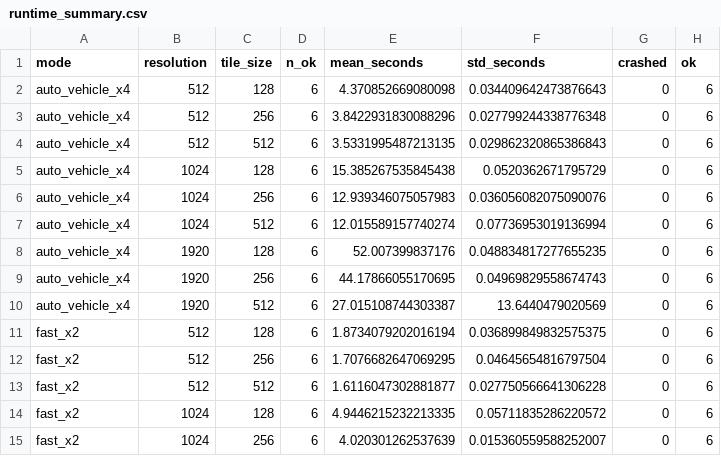
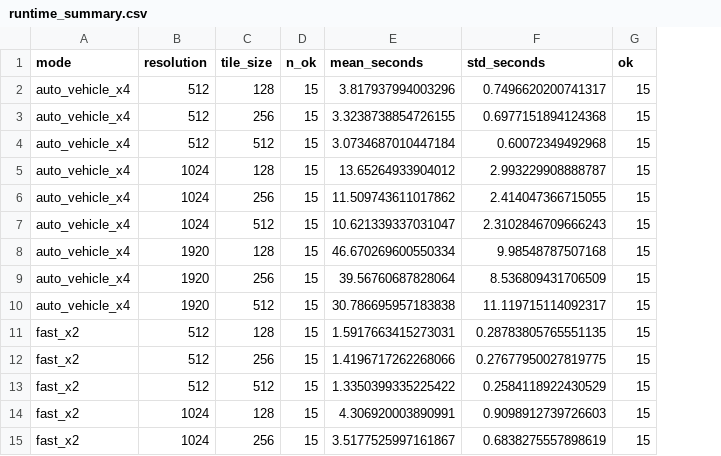
Before and after one commit to TheRevanite/C4PS, a CSV file: evaluation/results/runtime_summary.csv, drawn as a sheet; only a part is shown; removed rows and columns are numbered as before the commit, all else as after; the diff covers the shown part only; the diff names each change by its address in the sheet, - before the commit and + after, or states it on an @@ line.

Commit message:
Fix GFPGAN double-upscale OOM bug, add significance testing, increase eval sample sizes
- enhancement/model.py: GFPGANer was constructed with upscale=outscale but fed
  an already-upscaled image, compounding to a 16x/256px blowup that caused
  CUDA OOM crashes; fixed to upscale=1 plus GPU cache-clearing between stages
- evaluation/significance.py: paired Wilcoxon/t-test/bootstrap CI on top of
  existing raw CSVs
- reran enhancement (n=20->100), captioning (n=60->150), translation
  (n=30->80/lang), and the full runtime benchmark (now 0 crashes across all
  45 configs) with the fix in place
- evaluation/README.md: documented the bug and added a statistical
  significance section

```diff
--- a/evaluation/results/runtime_summary.csv
+++ b/evaluation/results/runtime_summary.csv
-column G (crashed), rows 2-15: all 0
-D2:D15 (n_ok): 6
+D2:D15 (n_ok): 15
-E2 (mean_seconds): 4.370852669080098
+E2 (mean_seconds): 3.817937994003296
-F2 (std_seconds): 0.034409642473876643
+F2 (std_seconds): 0.7496620200741317
-G2:G15 (ok): 6
+G2:G15 (ok): 15
-E3 (mean_seconds): 3.8422931830088296
+E3 (mean_seconds): 3.3238738854726155
-F3 (std_seconds): 0.027799244338776348
+F3 (std_seconds): 0.6977151894124368
-E4 (mean_seconds): 3.5331995487213135
+E4 (mean_seconds): 3.0734687010447184
-F4 (std_seconds): 0.029862320865386843
+F4 (std_seconds): 0.60072349492968
-E5 (mean_seconds): 15.385267535845438
+E5 (mean_seconds): 13.65264933904012
-F5 (std_seconds): 0.0520362671795729
+F5 (std_seconds): 2.993229908888787
-E6 (mean_seconds): 12.939346075057983
+E6 (mean_seconds): 11.509743611017862
-F6 (std_seconds): 0.036056082075090076
+F6 (std_seconds): 2.414047366715055
-E7 (mean_seconds): 12.015589157740274
+E7 (mean_seconds): 10.621339337031047
-F7 (std_seconds): 0.07736953019136994
+F7 (std_seconds): 2.3102846709666243
-E8 (mean_seconds): 52.007399837176
+E8 (mean_seconds): 46.670269600550334
-F8 (std_seconds): 0.048834817277655235
+F8 (std_seconds): 9.98548787507168
-E9 (mean_seconds): 44.17866055170695
+E9 (mean_seconds): 39.56760687828064
-F9 (std_seconds): 0.04969829558674743
+F9 (std_seconds): 8.536809431706509
-E10 (mean_seconds): 27.015108744303387
+E10 (mean_seconds): 30.786695957183838
-F10 (std_seconds): 13.6440479020569
+F10 (std_seconds): 11.119715114092317
-E11 (mean_seconds): 1.8734079202016194
+E11 (mean_seconds): 1.5917663415273031
-F11 (std_seconds): 0.036899849832575375
+F11 (std_seconds): 0.28783805765551135
-E12 (mean_seconds): 1.7076682647069295
+E12 (mean_seconds): 1.4196717262268066
-F12 (std_seconds): 0.04645654816797504
+F12 (std_seconds): 0.27677950027819775
-E13 (mean_seconds): 1.6116047302881877
+E13 (mean_seconds): 1.3350399335225422
-F13 (std_seconds): 0.027750566641306228
+F13 (std_seconds): 0.2584118922430529
-E14 (mean_seconds): 4.9446215232213335
+E14 (mean_seconds): 4.306920003890991
-F14 (std_seconds): 0.05711835286220572
+F14 (std_seconds): 0.9098912739726603
-E15 (mean_seconds): 4.020301262537639
+E15 (mean_seconds): 3.5177525997161867
-F15 (std_seconds): 0.015360559588252007
+F15 (std_seconds): 0.6838275557898619
```
Also changed, not shown: 124 edited cells elsewhere in this file, evaluation/results/captioning_metrics.csv, evaluation/results/enhancement_metrics.csv, 22 other files.
